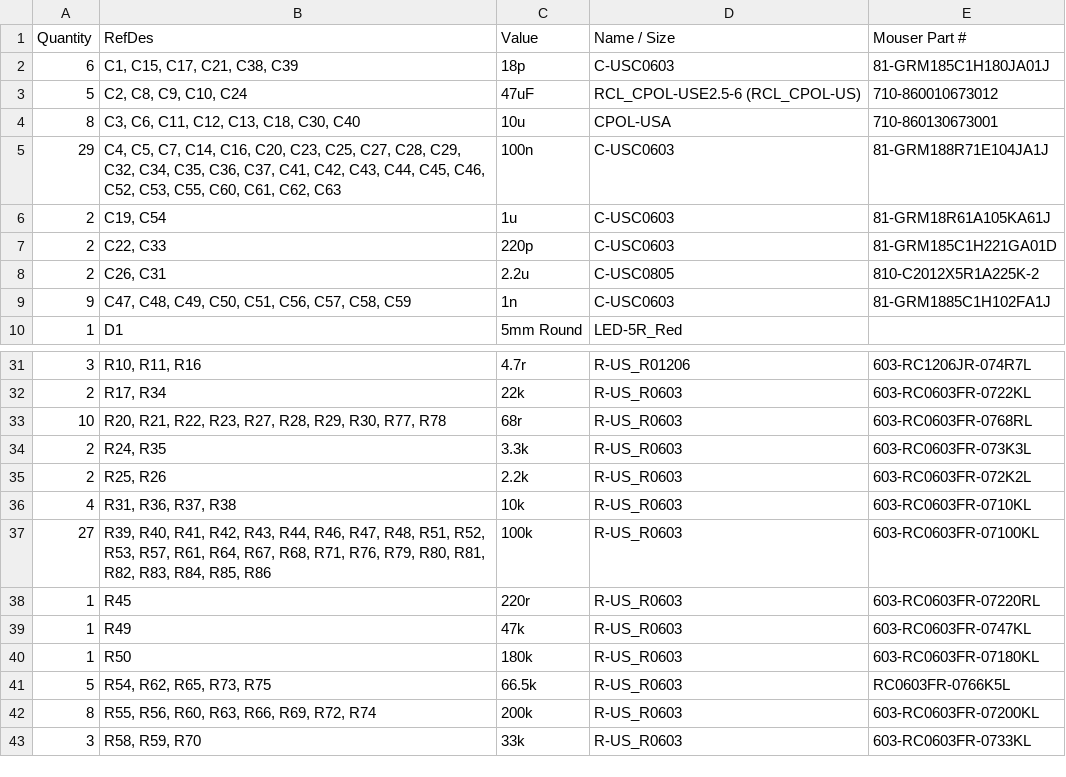
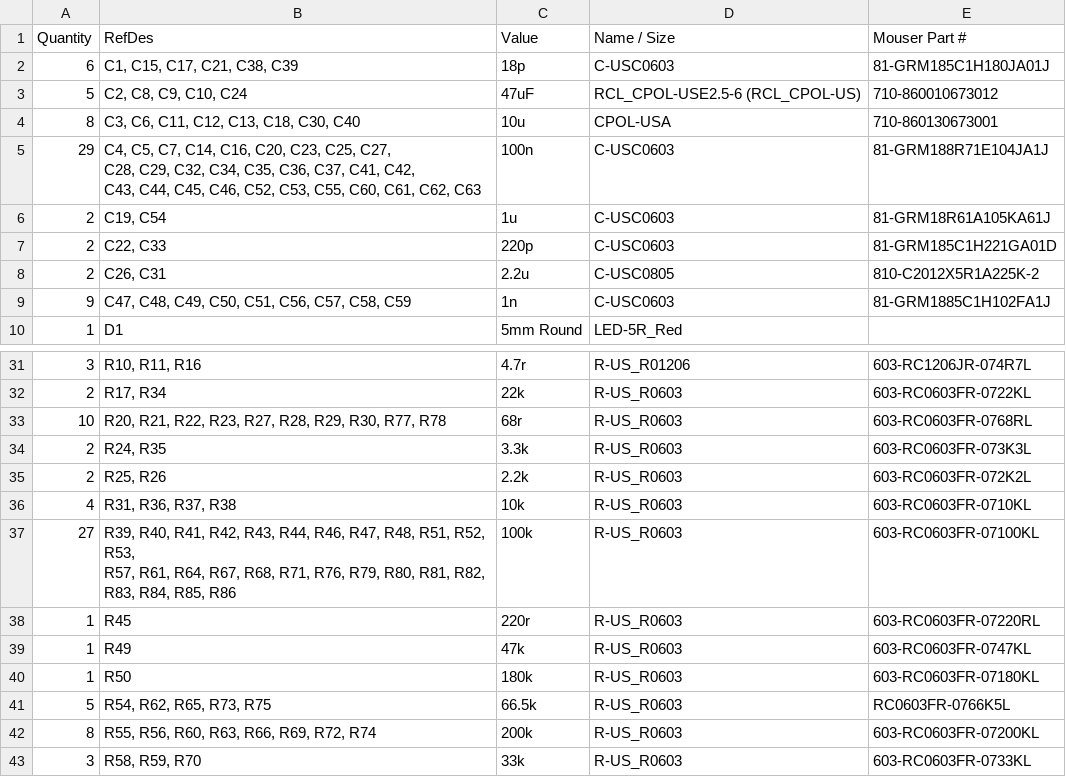
Before and after one commit to dksynth/MONSOON-4U, a CSV file: BOM MONSOON.csv, drawn as a sheet; only a part is shown, gaps mark what is left out.

Commit message:
Update BOM MONSOON.csv

```diff
--- a/BOM MONSOON.csv
+++ b/BOM MONSOON.csv
@@ -4,3 +4,5 @@ Quantity,RefDes,Value,Name / Size,Mouser Part #
 8,"C3, C6, C11, C12, C13, C18, C30, C40",10u,CPOL-USA,710-860130673001
-29,"C4, C5, C7, C14, C16, C20, C23, C25, C27, C28, C29, C32, C34, C35, C36, C37, C41, C42, C43, C44, C45, C46, C52, C53, C55, C60, C61, C62, C63",100n,C-USC0603,81-GRM188R71E104JA1J
+29,"C4, C5, C7, C14, C16, C20, C23, C25, C27,
+C28, C29, C32, C34, C35, C36, C37, C41, C42,
+C43, C44, C45, C46, C52, C53, C55, C60, C61, C62, C63",100n,C-USC0603,81-GRM188R71E104JA1J
 2,"C19, C54",1u,C-USC0603,81-GRM18R61A105KA61J
@@ -36,3 +38,4 @@ Quantity,RefDes,Value,Name / Size,Mouser Part #
 4,"R31, R36, R37, R38",10k,R-US_R0603,603-RC0603FR-0710KL
-27,"R39, R40, R41, R42, R43, R44, R46, R47, R48, R51, R52, R53, R57, R61, R64, R67, R68, R71, R76, R79, R80, R81, R82, R83, R84, R85, R86",100k,R-US_R0603,603-RC0603FR-07100KL
+27,"R39, R40, R41, R42, R43, R44, R46, R47, R48, R51, R52, R53,
+R57, R61, R64, R67, R68, R71, R76, R79, R80, R81, R82, R83, R84, R85, R86",100k,R-US_R0603,603-RC0603FR-07100KL
 1,R45,220r,R-US_R0603,603-RC0603FR-07220RL
```
